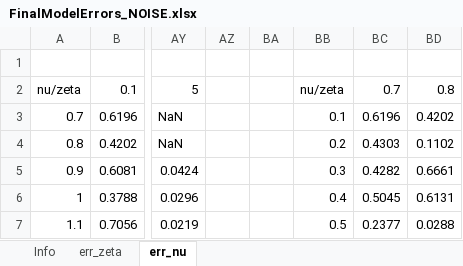
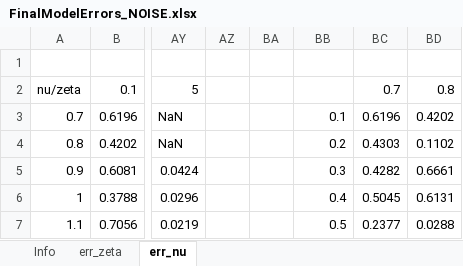
Before and after one commit to rodrigof21/Thesis, an Excel workbook: files/FinalModel/FinalModelErrors_NOISE.xlsx, sheet err_nu, drawn as a sheet; only a part is shown, gaps mark what is left out; values as stored, in another font and other column widths than the file's, no borders; conditional formats not drawn; the diff names each change by its address in the sheet, - before the commit and + after, or states it on an @@ line.

Commit message:
added filters to noisy data

```diff
--- a/files/FinalModel/FinalModelErrors_NOISE.xlsx (sheet err_nu)
+++ b/files/FinalModel/FinalModelErrors_NOISE.xlsx (sheet err_nu)
-BB2: nu/zeta
+BB2: (empty)
```
Also changed, not shown: 2 other files.
